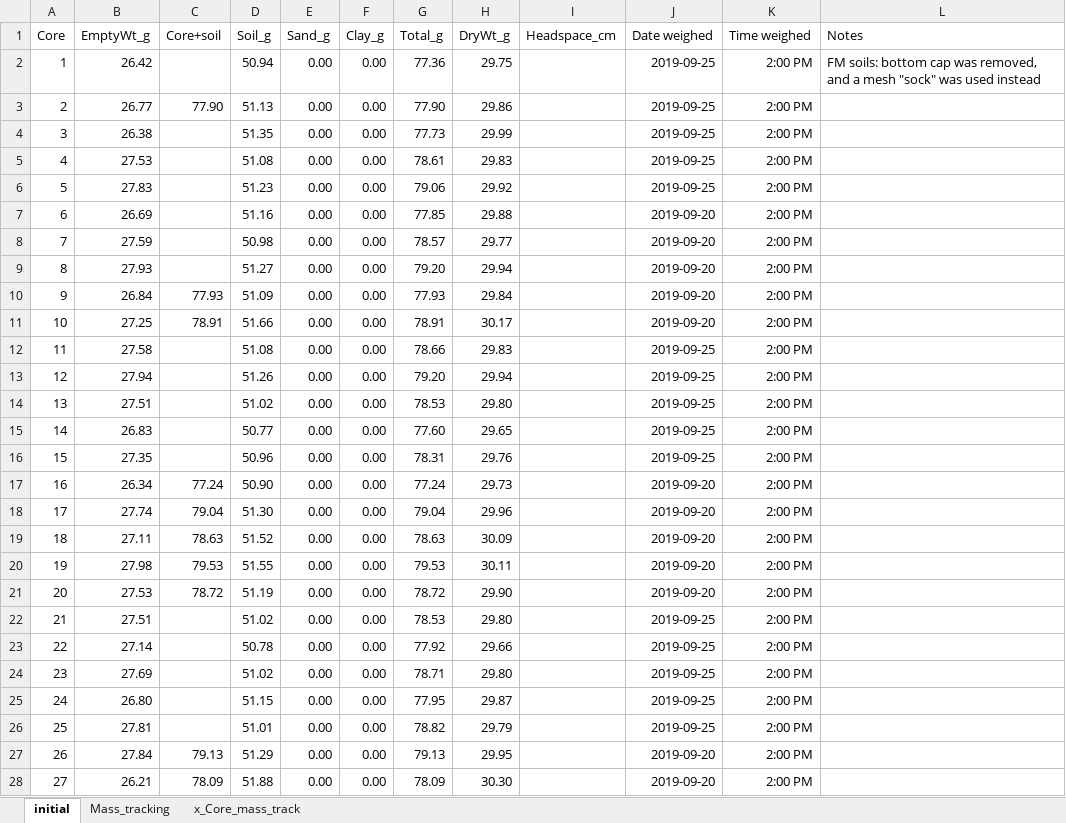
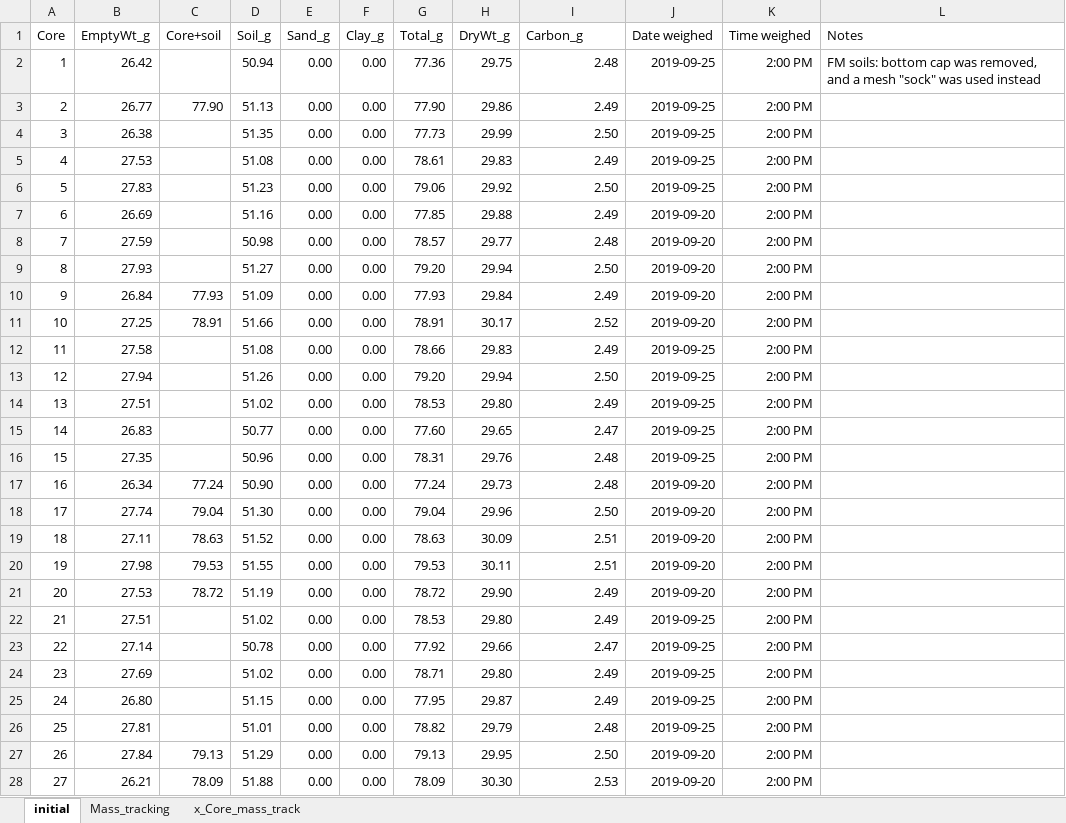
Before and after one commit to kaizadp/hysteresis_and_soil_carbon, an Excel workbook: data/Core_weights.xlsx, sheet initial, drawn as a sheet; only a part is shown; values as stored, in another font and other column widths than the file's, no borders; charts and pictures not drawn; the diff covers the shown part only; the diff names each change by its address in the sheet, - before the commit and + after, or states it on an @@ line.

```diff
--- a/data/Core_weights.xlsx (sheet initial)
+++ b/data/Core_weights.xlsx (sheet initial)
-I1: Headspace_cm
+I1: Carbon_g
-I2 (Carbon_g): (empty)
+I2 (Carbon_g): 2.48
-I3 (Carbon_g): (empty)
+I3 (Carbon_g): 2.49
-I4 (Carbon_g): (empty)
+I4 (Carbon_g): 2.50
-I5 (Carbon_g): (empty)
+I5 (Carbon_g): 2.49
-I6 (Carbon_g): (empty)
+I6 (Carbon_g): 2.50
-I7 (Carbon_g): (empty)
+I7 (Carbon_g): 2.49
-I8 (Carbon_g): (empty)
+I8 (Carbon_g): 2.48
-I9 (Carbon_g): (empty)
+I9 (Carbon_g): 2.50
-I10 (Carbon_g): (empty)
+I10 (Carbon_g): 2.49
-I11 (Carbon_g): (empty)
+I11 (Carbon_g): 2.52
-I12 (Carbon_g): (empty)
+I12 (Carbon_g): 2.49
-I13 (Carbon_g): (empty)
+I13 (Carbon_g): 2.50
-I14 (Carbon_g): (empty)
+I14 (Carbon_g): 2.49
-I15 (Carbon_g): (empty)
+I15 (Carbon_g): 2.47
-I16:I17 (Carbon_g): (empty)
+I16:I17 (Carbon_g): 2.48
-I18 (Carbon_g): (empty)
+I18 (Carbon_g): 2.50
-I19:I20 (Carbon_g): (empty)
+I19:I20 (Carbon_g): 2.51
-I21:I22 (Carbon_g): (empty)
+I21:I22 (Carbon_g): 2.49
-I23 (Carbon_g): (empty)
+I23 (Carbon_g): 2.47
-I24:I25 (Carbon_g): (empty)
+I24:I25 (Carbon_g): 2.49
-I26 (Carbon_g): (empty)
+I26 (Carbon_g): 2.48
-I27 (Carbon_g): (empty)
+I27 (Carbon_g): 2.50
-I28 (Carbon_g): (empty)
+I28 (Carbon_g): 2.53
```
Also changed, not shown: 133 edited cells elsewhere in this sheet, charts or pictures, 23 other files.
